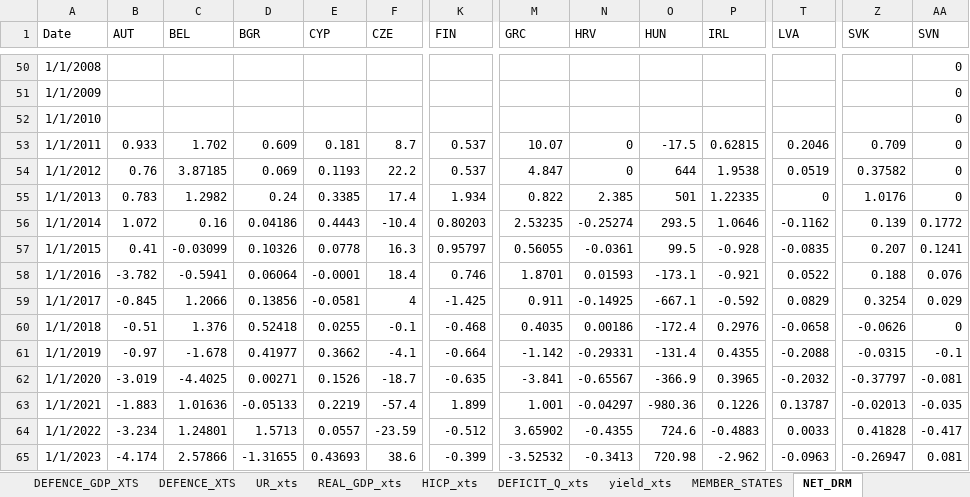
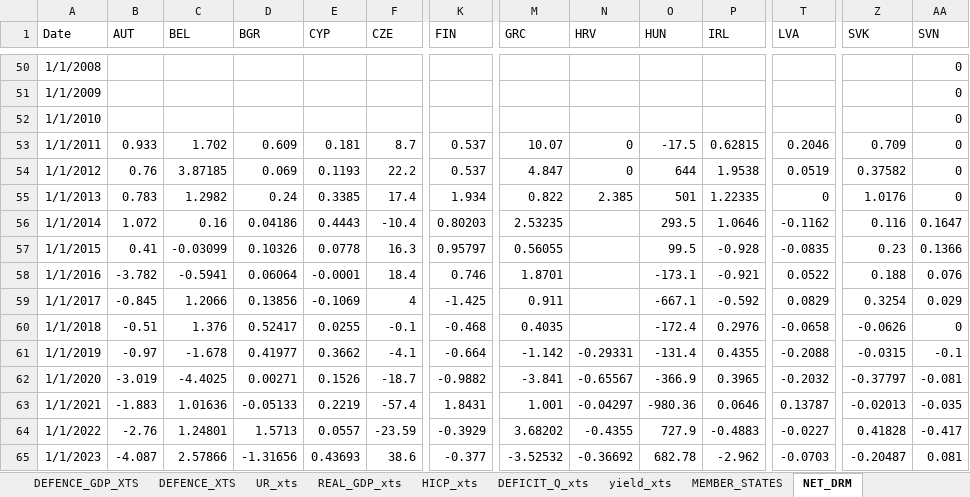
Before and after one commit to mflanagan201/gcal_auto, an Excel workbook: fiscaldata.xlsx, sheet NET_DRM, drawn as a sheet; only a part is shown, gaps mark what is left out; values as stored, in another font and other column widths than the file's, no borders; the diff covers the shown part only; the diff names each change by its address in the sheet, - before the commit and + after, or states it on an @@ line.

```diff
--- a/fiscaldata.xlsx (sheet NET_DRM)
+++ b/fiscaldata.xlsx (sheet NET_DRM)
-N56 (HRV): -0.25274
+N56 (HRV): (empty)
-Z56 (SVK): 0.139
+Z56 (SVK): 0.116
-AA56 (SVN): 0.1772
+AA56 (SVN): 0.1647
-N57 (HRV): -0.0361
+N57 (HRV): (empty)
-Z57 (SVK): 0.207
+Z57 (SVK): 0.23
-AA57 (SVN): 0.1241
+AA57 (SVN): 0.1366
-N58 (HRV): 0.01593
+N58 (HRV): (empty)
-E59 (CYP): -0.0581
+E59 (CYP): -0.1069
-N59 (HRV): -0.14925
+N59 (HRV): (empty)
-D60 (BGR): 0.52418
+D60 (BGR): 0.52417
-N60 (HRV): 0.00186
+N60 (HRV): (empty)
-K62 (FIN): -0.635
+K62 (FIN): -0.9882
-K63 (FIN): 1.899
+K63 (FIN): 1.8431
-P63 (IRL): 0.1226
+P63 (IRL): 0.0646
-B64 (AUT): -3.234
+B64 (AUT): -2.76
-K64 (FIN): -0.512
+K64 (FIN): -0.3929
-M64 (GRC): 3.65902
+M64 (GRC): 3.68202
-O64 (HUN): 724.6
+O64 (HUN): 727.9
-T64 (LVA): 0.0033
+T64 (LVA): -0.0227
-B65 (AUT): -4.174
+B65 (AUT): -4.087
-D65 (BGR): -1.31655
+D65 (BGR): -1.31656
-K65 (FIN): -0.399
+K65 (FIN): -0.377
-N65 (HRV): -0.3413
+N65 (HRV): -0.36692
-O65 (HUN): 720.98
+O65 (HUN): 682.78
-T65 (LVA): -0.0963
+T65 (LVA): -0.0703
-Z65 (SVK): -0.26947
+Z65 (SVK): -0.20487
```
Also changed, not shown: 2 added rows, 1 removed row and 61 edited cells elsewhere in this sheet, sheet CYCLICAL_U_EXP_XTS, sheet NET_EXP_BEF_DRM_XTS, sheet NET_EXP_BEF_DRM_GDP_XTS, sheet NET_EXP_AFTER_DRMS_GDP_XTS, sheet CYCLICAL_U_EXP_GDP_XTS, sheet NET_DRM_GDP_XTS, 9 more sheets.
